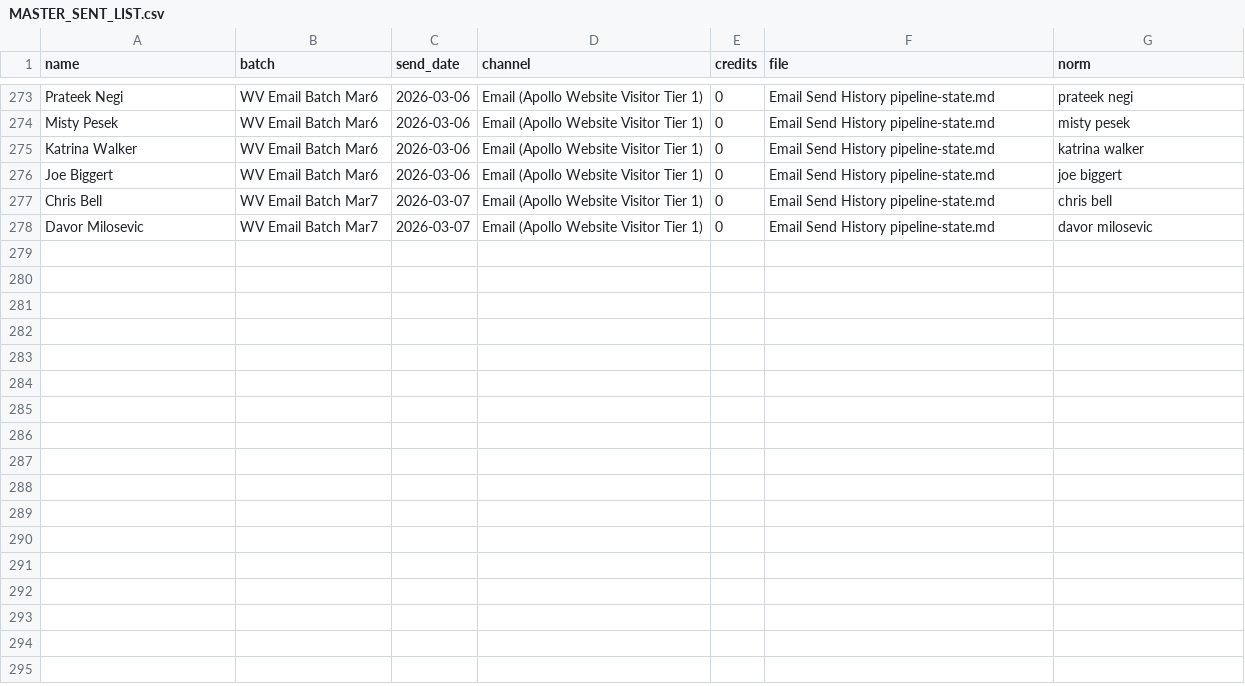
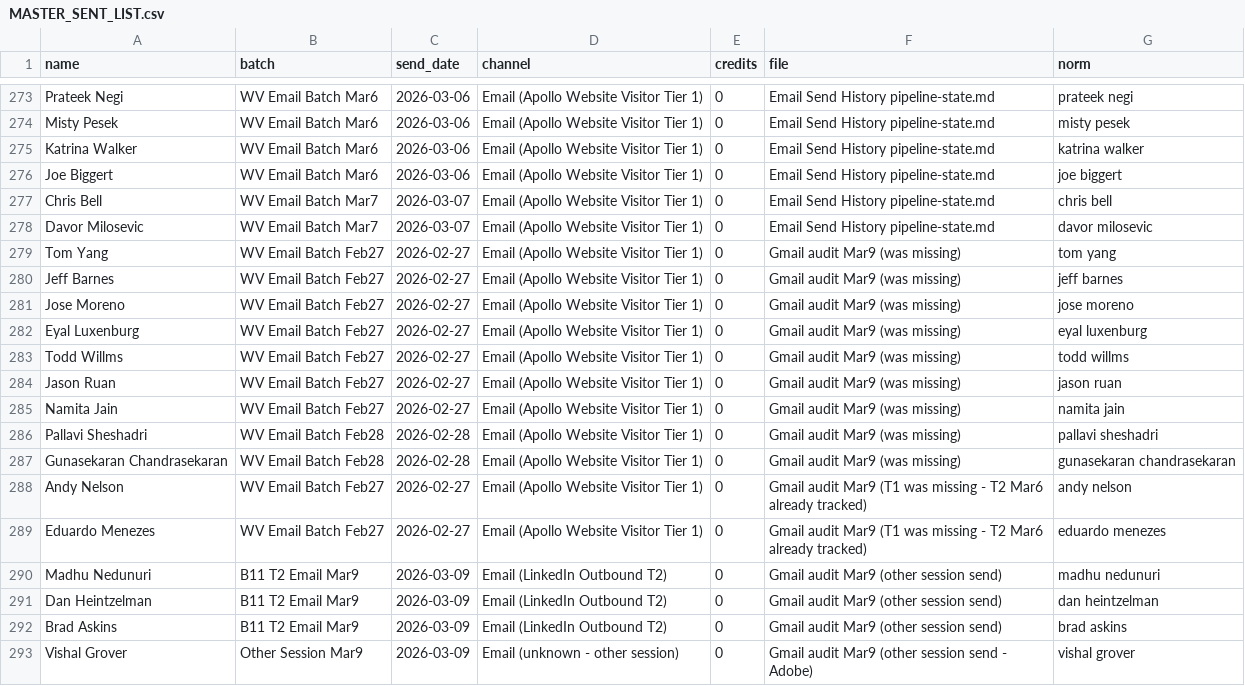
Before and after one commit to bostonrobbie/BDR, a CSV file: MASTER_SENT_LIST.csv, drawn as a sheet; only a part is shown, gaps mark what is left out.

```diff
--- a/MASTER_SENT_LIST.csv
+++ b/MASTER_SENT_LIST.csv
@@ -278 +278,16 @@ Chris Bell,WV Email Batch Mar7,2026-03-07,Email (Apollo Website Visitor Tier 1),
 Davor Milosevic,WV Email Batch Mar7,2026-03-07,Email (Apollo Website Visitor Tier 1),0,Email Send History pipeline-state.md,davor milosevic
+Tom Yang,WV Email Batch Feb27,2026-02-27,Email (Apollo Website Visitor Tier 1),0,Gmail audit Mar9 (was missing),tom yang
+Jeff Barnes,WV Email Batch Feb27,2026-02-27,Email (Apollo Website Visitor Tier 1),0,Gmail audit Mar9 (was missing),jeff barnes
+Jose Moreno,WV Email Batch Feb27,2026-02-27,Email (Apollo Website Visitor Tier 1),0,Gmail audit Mar9 (was missing),jose moreno
+Eyal Luxenburg,WV Email Batch Feb27,2026-02-27,Email (Apollo Website Visitor Tier 1),0,Gmail audit Mar9 (was missing),eyal luxenburg
+Todd Willms,WV Email Batch Feb27,2026-02-27,Email (Apollo Website Visitor Tier 1),0,Gmail audit Mar9 (was missing),todd willms
+Jason Ruan,WV Email Batch Feb27,2026-02-27,Email (Apollo Website Visitor Tier 1),0,Gmail audit Mar9 (was missing),jason ruan
+Namita Jain,WV Email Batch Feb27,2026-02-27,Email (Apollo Website Visitor Tier 1),0,Gmail audit Mar9 (was missing),namita jain
+Pallavi Sheshadri,WV Email Batch Feb28,2026-02-28,Email (Apollo Website Visitor Tier 1),0,Gmail audit Mar9 (was missing),pallavi sheshadri
+Gunasekaran Chandrasekaran,WV Email Batch Feb28,2026-02-28,Email (Apollo Website Visitor Tier 1),0,Gmail audit Mar9 (was missing),gunasekaran chandrasekaran
+Andy Nelson,WV Email Batch Feb27,2026-02-27,Email (Apollo Website Visitor Tier 1),0,Gmail audit Mar9 (T1 was missing - T2 Mar6 already tracked),andy nelson
+Eduardo Menezes,WV Email Batch Feb27,2026-02-27,Email (Apollo Website Visitor Tier 1),0,Gmail audit Mar9 (T1 was missing - T2 Mar6 already tracked),eduardo menezes
+Madhu Nedunuri,B11 T2 Email Mar9,2026-03-09,Email (LinkedIn Outbound T2),0,Gmail audit Mar9 (other session send),madhu nedunuri
+Dan Heintzelman,B11 T2 Email Mar9,2026-03-09,Email (LinkedIn Outbound T2),0,Gmail audit Mar9 (other session send),dan heintzelman
+Brad Askins,B11 T2 Email Mar9,2026-03-09,Email (LinkedIn Outbound T2),0,Gmail audit Mar9 (other session send),brad askins
+Vishal Grover,Other Session Mar9,2026-03-09,Email (unknown - other session),0,Gmail audit Mar9 (other session send - Adobe),vishal grover
```
Also changed, not shown: 3 other files.
